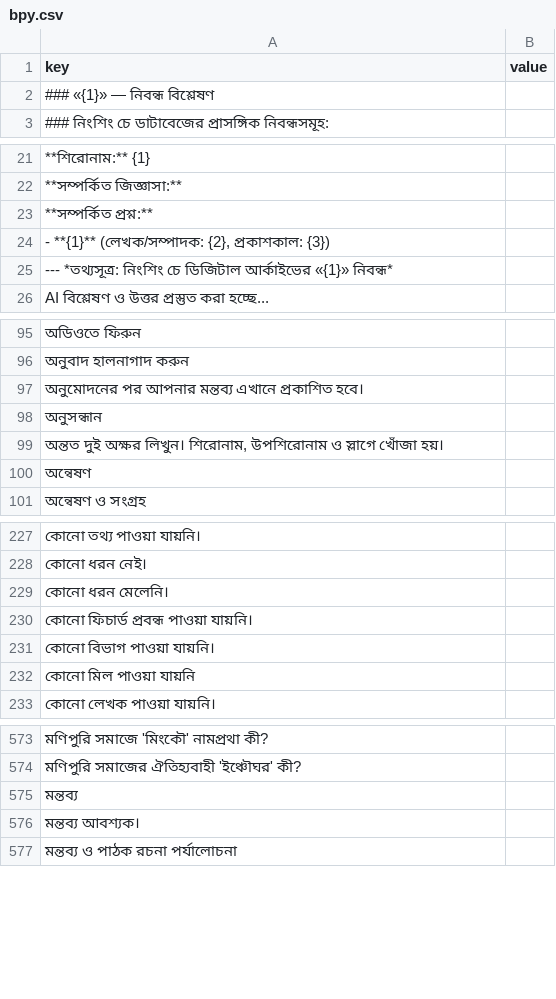
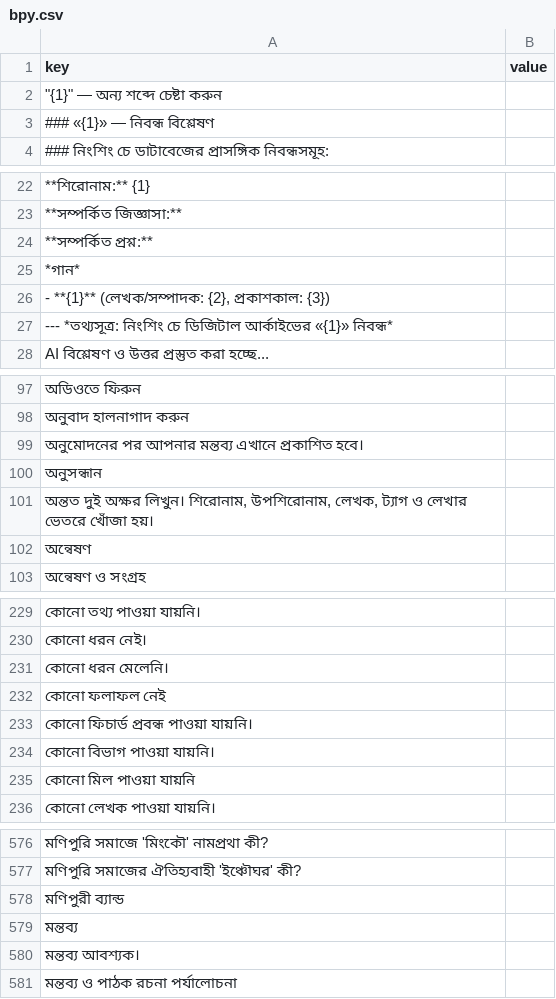
Before and after one commit to sisir-sinha/ningshingche, a CSV file: backend/assets/lang/bpy.csv, drawn as a sheet; only a part is shown, gaps mark what is left out; addresses are those after the commit; the diff names each change by its address in the sheet, - before the commit and + after, or states it on an @@ line.

```diff
--- a/backend/assets/lang/bpy.csv
+++ b/backend/assets/lang/bpy.csv
+row 2: "{1}" — অন্য শব্দে চেষ্টা করুন
+row 25: *গান*
-A101 (key): …লিখুন। শিরোনাম, উপশিরোনাম ও স্লাগে খোঁজা হয়।
+A101 (key): …লিখুন। শিরোনাম, উপশিরোনাম, লেখক, ট্যাগ ও লেখার ভেতরে খোঁজা হয়।
+row 232: কোনো ফলাফল নেই
+row 578: মণিপুরী ব্যান্ড
```
Also changed, not shown: backend/assets/lang/bn.csv, backend/assets/lang/en.csv, 7 other files.
